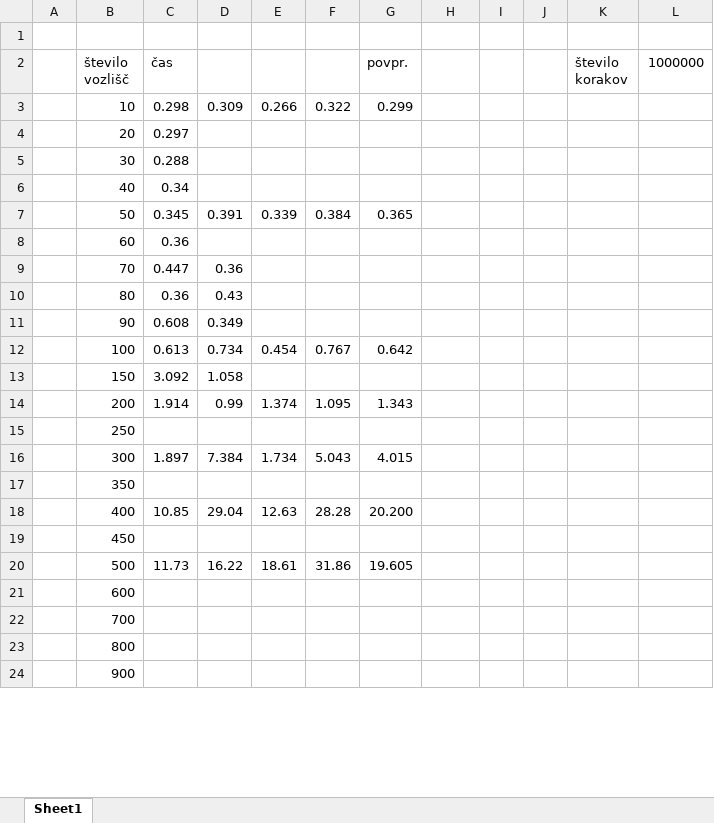
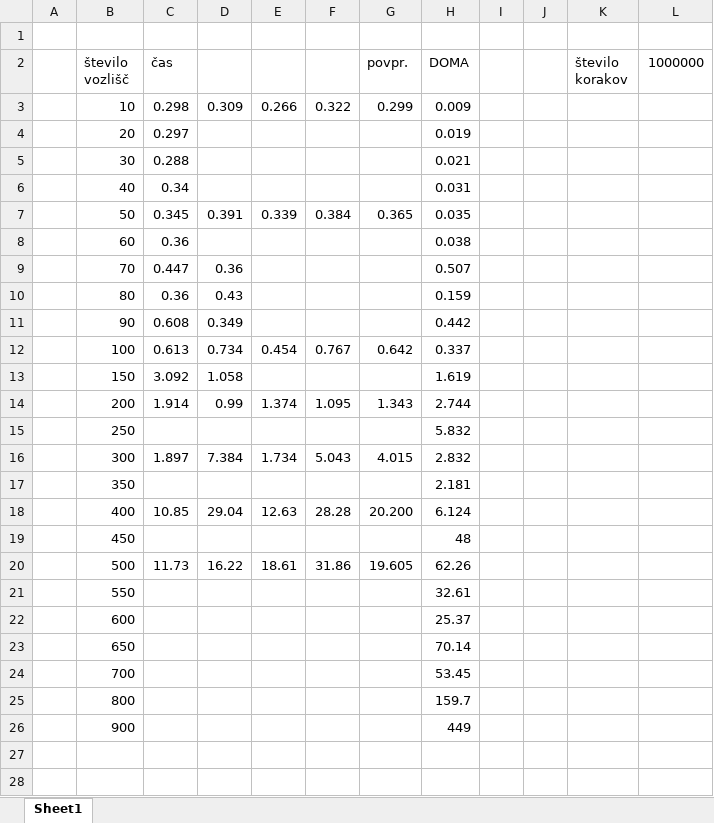
Before and after one commit to RenkoT97/wiener-inverse-interval-problem, an Excel workbook: excel_casovna_p2_v_delu.xlsx, sheet Sheet1, drawn as a sheet; only a part is shown; values as stored, in another font and other column widths than the file's, no borders; charts and pictures not drawn; removed rows and columns are numbered as before the commit, all else as after; the diff covers the shown part only; the diff names each change by its address in the sheet, - before the commit and + after, or states it on an @@ line.

```diff
--- a/excel_casovna_p2_v_delu.xlsx (sheet Sheet1)
+++ b/excel_casovna_p2_v_delu.xlsx (sheet Sheet1)
-H2: (empty)
+H2: DOMA
-H3 (DOMA): (empty)
+H3 (DOMA): 0.009
-H4 (DOMA): (empty)
+H4 (DOMA): 0.019
-H5 (DOMA): (empty)
+H5 (DOMA): 0.021
-H6 (DOMA): (empty)
+H6 (DOMA): 0.031
-H7 (DOMA): (empty)
+H7 (DOMA): 0.035
-H8 (DOMA): (empty)
+H8 (DOMA): 0.038
-H9 (DOMA): (empty)
+H9 (DOMA): 0.507
-H10 (DOMA): (empty)
+H10 (DOMA): 0.159
-H11 (DOMA): (empty)
+H11 (DOMA): 0.442
-H12 (DOMA): (empty)
+H12 (DOMA): 0.337
-H13 (DOMA): (empty)
+H13 (DOMA): 1.619
-H14 (DOMA): (empty)
+H14 (DOMA): 2.744
-H15 (DOMA): (empty)
+H15 (DOMA): 5.832
-H16 (DOMA): (empty)
+H16 (DOMA): 2.832
-H17 (DOMA): (empty)
+H17 (DOMA): 2.181
-H18 (DOMA): (empty)
+H18 (DOMA): 6.124
-H19 (DOMA): (empty)
+H19 (DOMA): 48
-H20 (DOMA): (empty)
+H20 (DOMA): 62.26
-row 21:  | 600
-row 22:  | 700
+row 21:  | 550 |  |  |  |  |  | 32.61
+row 22:  | 600 |  |  |  |  |  | 25.37
+row 23:  | 650 |  |  |  |  |  | 70.14
+row 24:  | 700 |  |  |  |  |  | 53.45
+row 25:  | 800 |  |  |  |  |  | 159.7
+row 26:  | 900 |  |  |  |  |  | 449
-B27 (število vozlišč): 800
+B27 (število vozlišč): (empty)
-B28 (število vozlišč): 900
+B28 (število vozlišč): (empty)
```
Also changed, not shown: 22 added rows and 1 edited cell elsewhere in this sheet, charts or pictures, excel_casovna_p1.xlsx, 6 other files.
